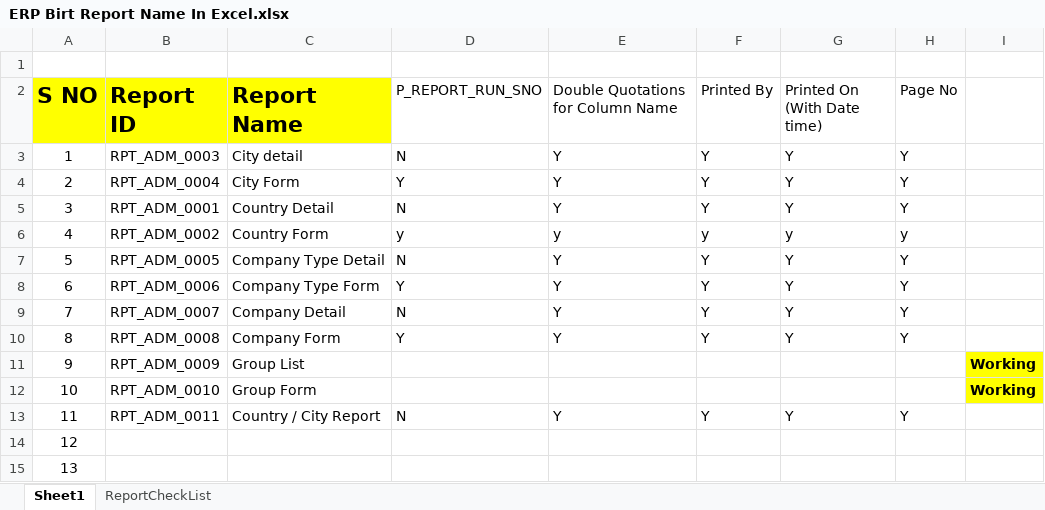
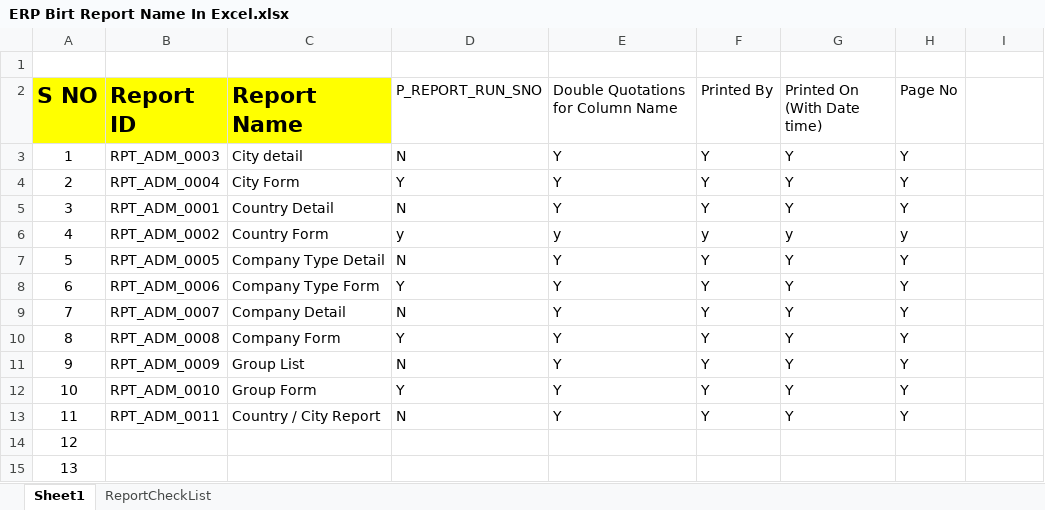
Before and after one commit to FarrukhShaikh21/ERPBirtReports, an Excel workbook: ERPBirtReports/ViewController/birtreport/ERP Birt Report Name In Excel.xlsx, sheet Sheet1, drawn as a sheet; values as stored, in another font and other column widths than the file's, no borders; the diff names each change by its address in the sheet, - before the commit and + after, or states it on an @@ line.

Commit message:
shoaib

```diff
--- a/ERPBirtReports/ViewController/birtreport/ERP Birt Report Name In Excel.xlsx (sheet Sheet1)
+++ b/ERPBirtReports/ViewController/birtreport/ERP Birt Report Name In Excel.xlsx (sheet Sheet1)
-D11 (P_REPORT_RUN_SNO): (empty)
+D11 (P_REPORT_RUN_SNO): N
-E11:E12: (empty)
+E11:E12: Y
-F11:F12 (Printed By): (empty)
+F11:F12 (Printed By): Y
-G11:G12 (Printed On (With Date time)): (empty)
+G11:G12 (Printed On (With Date time)): Y
-H11:H12 (Page No): (empty)
+H11:H12 (Page No): Y
-I11:I12: Working
+I11:I12: (empty)
-I11:I12 fill: #FFFF00
+I11:I12 fill: none
-D12 (P_REPORT_RUN_SNO): (empty)
+D12 (P_REPORT_RUN_SNO): Y
```
